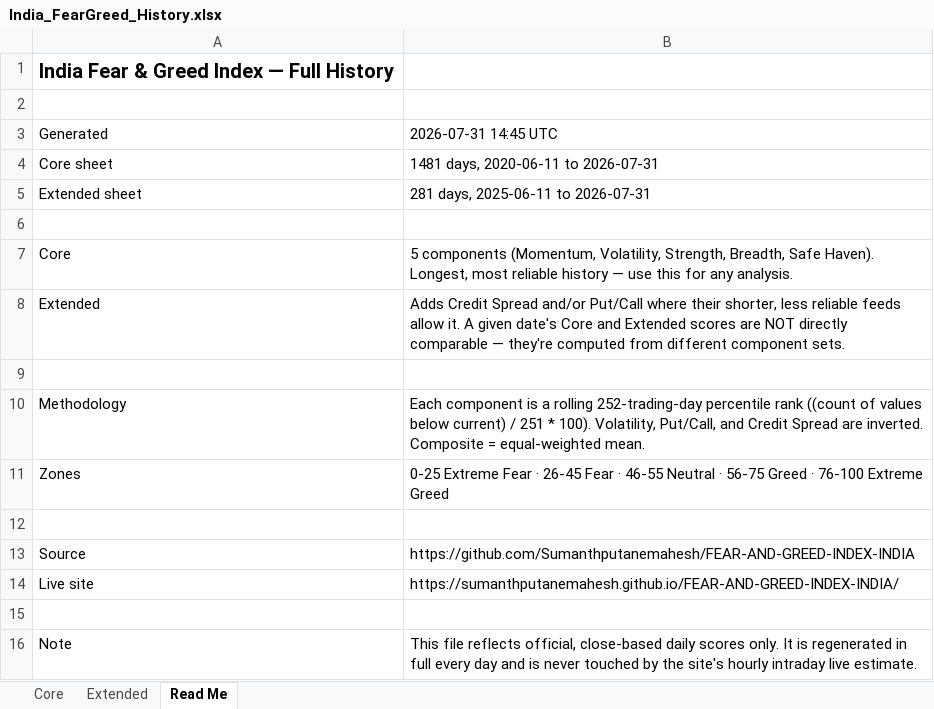
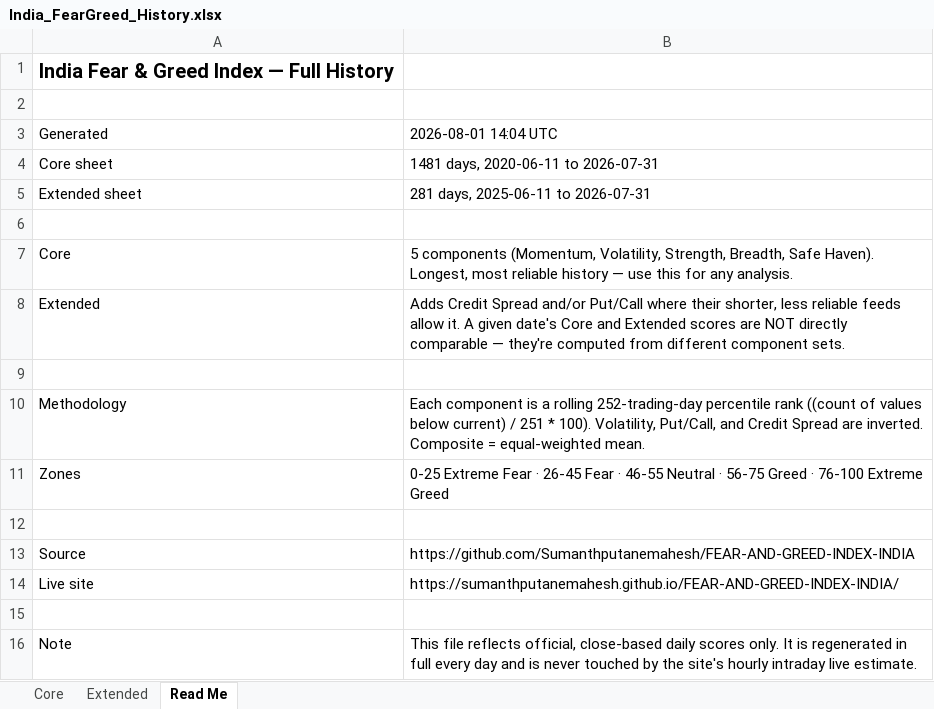
Before and after one commit to Sumanthputanemahesh/FEAR-AND-GREED-INDEX-INDIA, an Excel workbook: docs/data/India_FearGreed_History.xlsx, sheet Read Me, drawn as a sheet; values as stored, in another font and other column widths than the file's, no borders; the diff names each change by its address in the sheet, - before the commit and + after, or states it on an @@ line.

```diff
--- a/docs/data/India_FearGreed_History.xlsx (sheet Read Me)
+++ b/docs/data/India_FearGreed_History.xlsx (sheet Read Me)
-B3: 2026-07-31 14:45 UTC
+B3: 2026-08-01 14:04 UTC
```
Also changed, not shown: sheet Extended, sheet Core, 9 other files.
